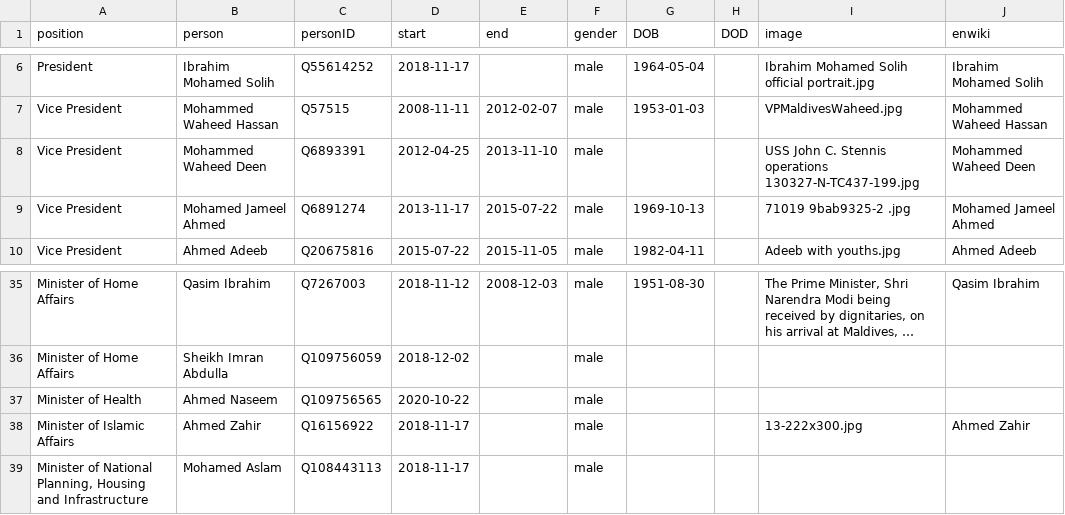
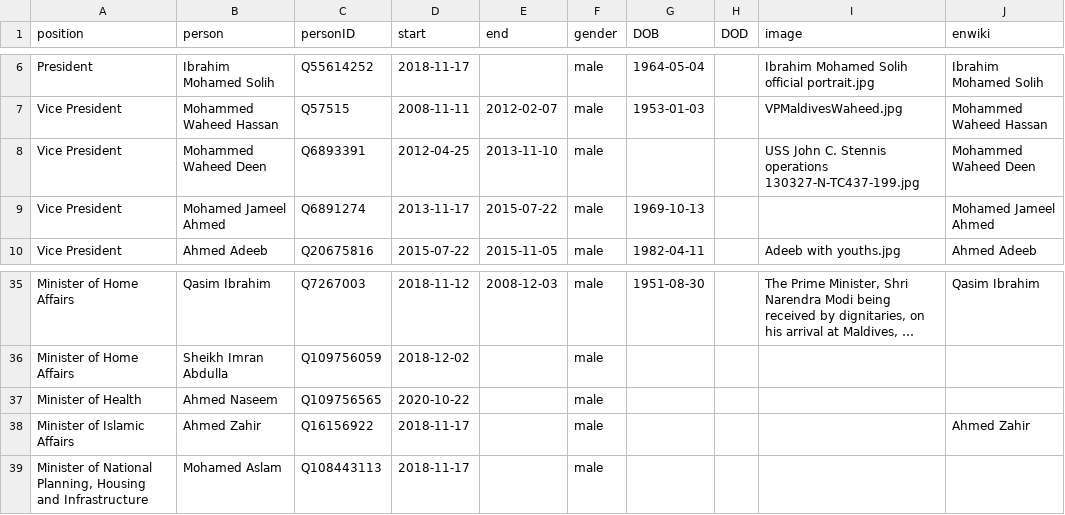
Before and after one commit to every-politician-scrapers/maldives-ministers, a CSV file: html/holders21.csv, drawn as a sheet; only a part is shown, gaps mark what is left out; long unchanged cells end in ….

```diff
--- a/html/holders21.csv
+++ b/html/holders21.csv
@@ -8,3 +8,3 @@ Vice President,Mohammed Waheed Hassan,Q57515,2008-11-11,2012-02-07,male,1953-01-
 Vice President,Mohammed Waheed Deen,Q6893391,2012-04-25,2013-11-10,male,,,USS John C. Stennis operations 130327-N-TC437-199.jpg,Mohammed Waheed Deen
-Vice President,Mohamed Jameel Ahmed,Q6891274,2013-11-17,2015-07-22,male,1969-10-13,,71019 9bab9325-2 .jpg,Mohamed Jameel Ahmed
+Vice President,Mohamed Jameel Ahmed,Q6891274,2013-11-17,2015-07-22,male,1969-10-13,,,Mohamed Jameel Ahmed
 Vice President,Ahmed Adeeb,Q20675816,2015-07-22,2015-11-05,male,1982-04-11,,Adeeb with youths.jpg,Ahmed Adeeb
@@ -37,3 +37,3 @@ Minister of Home Affairs,Sheikh Imran Abdulla,Q109756059,2018-12-02,,male,,,,
 Minister of Health,Ahmed Naseem,Q109756565,2020-10-22,,male,,,,
-Minister of Islamic Affairs,Ahmed Zahir,Q16156922,2018-11-17,,male,,,13-222x300.jpg,Ahmed Zahir
+Minister of Islamic Affairs,Ahmed Zahir,Q16156922,2018-11-17,,male,,,,Ahmed Zahir
 "Minister of National Planning, Housing and Infrastructure",Mohamed Aslam,Q108443113,2018-11-17,,male,,,,
```
Also changed, not shown: html/current.csv.
